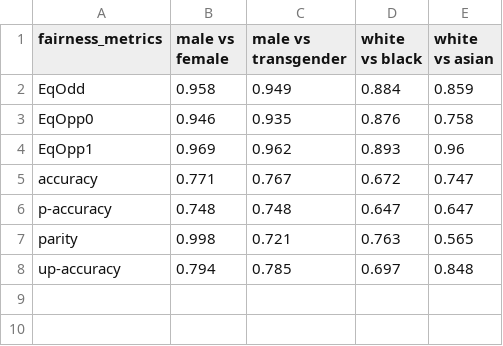
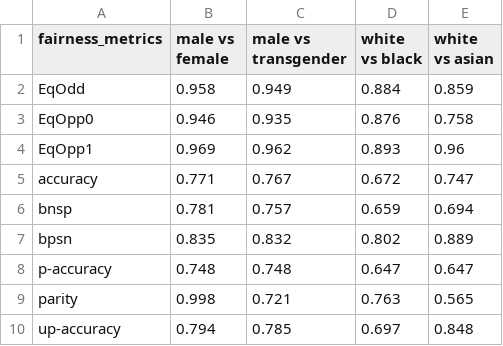
Before and after one commit to khairulislam/DP-on-NLP-Bias, a CSV file: results/jigsaw/average/bert-base-uncased/bias_epsilon_0.5.csv, drawn as a sheet.

Commit message:
add fixed bpsn and bnsp for jigsaw

```diff
--- a/results/jigsaw/average/bert-base-uncased/bias_epsilon_0.5.csv
+++ b/results/jigsaw/average/bert-base-uncased/bias_epsilon_0.5.csv
@@ -5,2 +5,4 @@ EqOpp1,0.969,0.962,0.893,0.96
 accuracy,0.771,0.767,0.672,0.747
+bnsp,0.781,0.757,0.659,0.694
+bpsn,0.835,0.832,0.802,0.889
 p-accuracy,0.748,0.748,0.647,0.647
```
Also changed, not shown: results/jigsaw/average/bert-base-uncased/bias_epsilon_6.0.csv, results/jigsaw/average/bert-base-uncased/bias_epsilon_9.0.csv, 25 other files.
